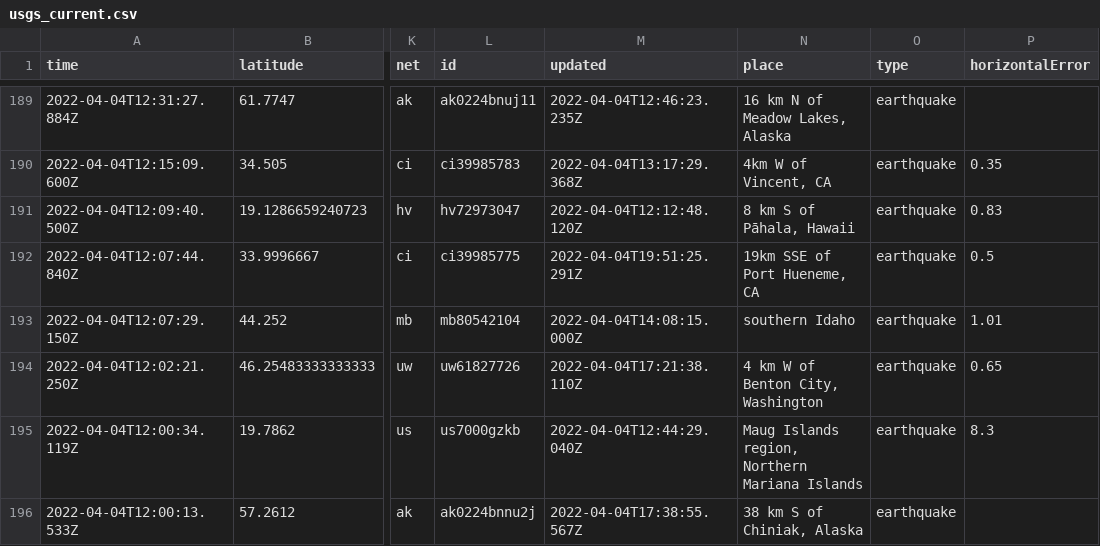
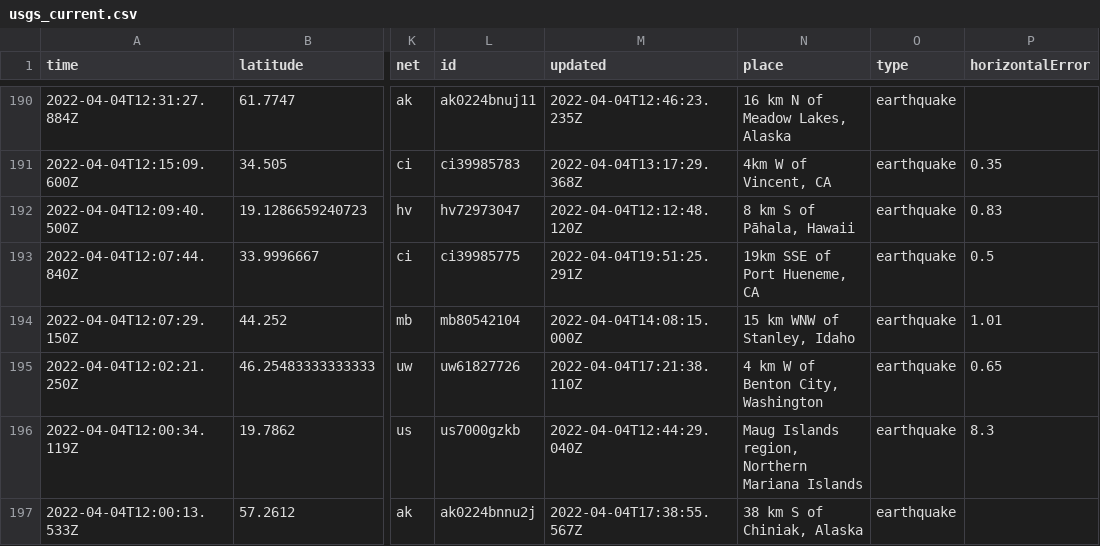
Before and after one commit to adriandgarcia/nicar2022_github_actions, a CSV file: usgs_current.csv, drawn as a sheet; only a part is shown, gaps mark what is left out; addresses are those after the commit; the diff covers the shown part only; the diff names each change by its address in the sheet, - before the commit and + after, or states it on an @@ line.

```diff
--- a/usgs_current.csv
+++ b/usgs_current.csv
-N194 (place): southern Idaho
+N194 (place): 15 km WNW of Stanley, Idaho
```
Also changed, not shown: 2 added rows, 7 removed rows and 4 edited cells elsewhere in this file, 1 other file.
